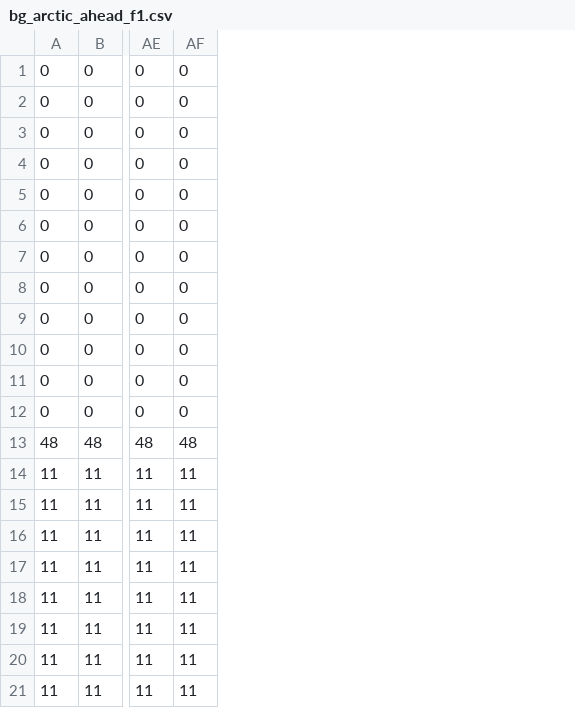
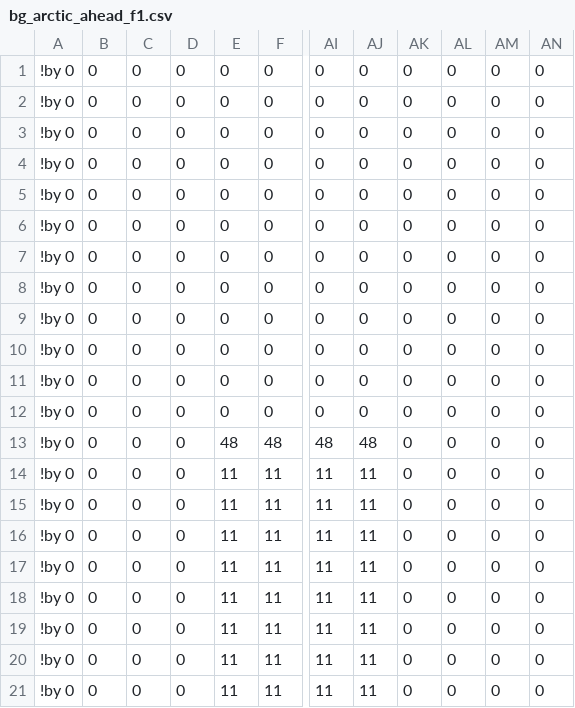
Before and after one commit to physcopanda/C64-Play-Pen, a CSV file: Penguin Adventure/resources/bg_arctic_ahead_f1.csv, drawn as a sheet; only a part is shown, gaps mark what is left out; the diff names each change by its address in the sheet, - before the commit and + after, or states it on an @@ line.

```diff
--- a/Penguin Adventure/resources/bg_arctic_ahead_f1.csv
+++ b/Penguin Adventure/resources/bg_arctic_ahead_f1.csv
+column A, rows 1-21: all !by 0
+column B, rows 1-21: all 0
+column C, rows 1-21: all 0
+column D, rows 1-21: all 0
+column AK, rows 1-21: all 0
+column AL, rows 1-21: all 0
+column AM, rows 1-21: all 0
+column AN, rows 1-21: all 0
```
Also changed, not shown: 10 other files.
